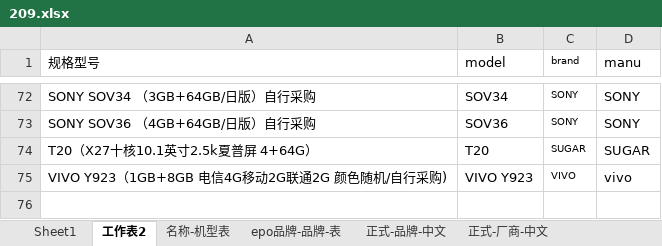
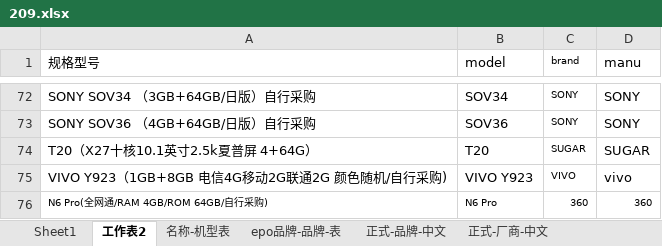
Before and after one commit to iainen/asset_tool, an Excel workbook: levy/209.xlsx, sheet 工作表2, drawn as a sheet; only a part is shown, gaps mark what is left out; values as stored, in another font and other column widths than the file's, no borders; the diff names each change by its address in the sheet, - before the commit and + after, or states it on an @@ line.

```diff
--- a/levy/209.xlsx (sheet 工作表2)
+++ b/levy/209.xlsx (sheet 工作表2)
+row 76: N6 Pro(全网通/RAM 4GB/ROM 64GB/自行采购) | N6 Pro | 360 | 360
```
Also changed, not shown: sheet Sheet1, levy/4540.xlsx, 1 other file.
